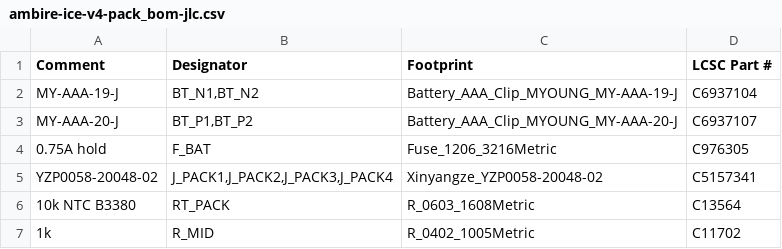
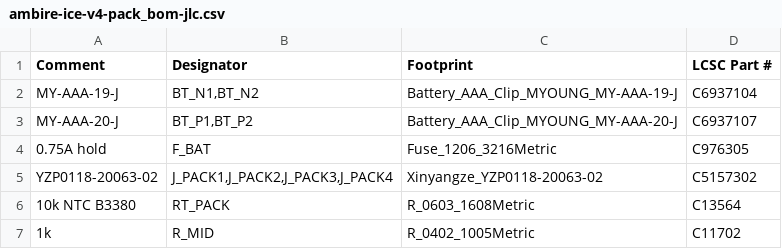
Before and after one commit to AmbireTech/ice, a CSV file: docs/v4/enclosure/files/ambire-ice-v4-pack_bom-jlc.csv, drawn as a sheet.

```diff
--- a/docs/v4/enclosure/files/ambire-ice-v4-pack_bom-jlc.csv
+++ b/docs/v4/enclosure/files/ambire-ice-v4-pack_bom-jlc.csv
@@ -4,3 +4,3 @@ MY-AAA-20-J,"BT_P1,BT_P2",Battery_AAA_Clip_MYOUNG_MY-AAA-20-J,C6937107
 0.75A hold,F_BAT,Fuse_1206_3216Metric,C976305
-YZP0058-20048-02,"J_PACK1,J_PACK2,J_PACK3,J_PACK4",Xinyangze_YZP0058-20048-02,C5157341
+YZP0118-20063-02,"J_PACK1,J_PACK2,J_PACK3,J_PACK4",Xinyangze_YZP0118-20063-02,C5157302
 10k NTC B3380,RT_PACK,R_0603_1608Metric,C13564
```
Also changed, not shown: docs/v4/enclosure/files/ambire-ice-v4-pack_positions-jlc.csv, docs/v4/enclosure/files/ambire-ice-v4_centroid-pcbway.csv, 25 other files.
